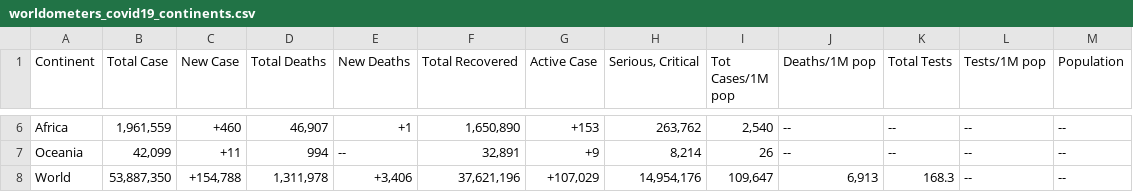
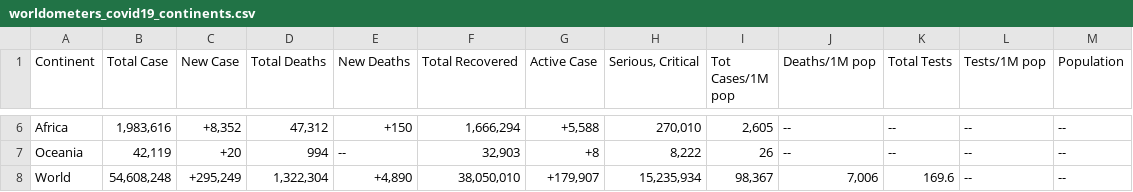
Before and after one commit to hicala/worldometers_covid19_app, a CSV file: worldometers_covid19_continents.csv, drawn as a sheet; only a part is shown, gaps mark what is left out; the diff covers the shown part only; the diff names each change by its address in the sheet, - before the commit and + after, or states it on an @@ line.

```diff
--- a/worldometers_covid19_continents.csv
+++ b/worldometers_covid19_continents.csv
-B6 (Total Case): 1,961,559
+B6 (Total Case): 1,983,616
-C6 (New Case): +460
+C6 (New Case): +8,352
-D6 (Total Deaths): 46,907
+D6 (Total Deaths): 47,312
-E6 (New Deaths): +1
+E6 (New Deaths): +150
-F6 (Total Recovered): 1,650,890
+F6 (Total Recovered): 1,666,294
-G6 (Active Case): +153
+G6 (Active Case): +5,588
-H6 (Serious, Critical): 263,762
+H6 (Serious, Critical): 270,010
-I6 (Tot Cases/1M pop): 2,540
+I6 (Tot Cases/1M pop): 2,605
-B7 (Total Case): 42,099
+B7 (Total Case): 42,119
-C7 (New Case): +11
+C7 (New Case): +20
-F7 (Total Recovered): 32,891
+F7 (Total Recovered): 32,903
-G7 (Active Case): +9
+G7 (Active Case): +8
-H7 (Serious, Critical): 8,214
+H7 (Serious, Critical): 8,222
-B8 (Total Case): 53,887,350
+B8 (Total Case): 54,608,248
-C8 (New Case): +154,788
+C8 (New Case): +295,249
-D8 (Total Deaths): 1,311,978
+D8 (Total Deaths): 1,322,304
-E8 (New Deaths): +3,406
+E8 (New Deaths): +4,890
-F8 (Total Recovered): 37,621,196
+F8 (Total Recovered): 38,050,010
-G8 (Active Case): +107,029
+G8 (Active Case): +179,907
-H8 (Serious, Critical): 14,954,176
+H8 (Serious, Critical): 15,235,934
-I8 (Tot Cases/1M pop): 109,647
+I8 (Tot Cases/1M pop): 98,367
-J8 (Deaths/1M pop): 6,913
+J8 (Deaths/1M pop): 7,006
-K8 (Total Tests): 168.3
+K8 (Total Tests): 169.6
```
Also changed, not shown: 32 edited cells elsewhere in this file.
